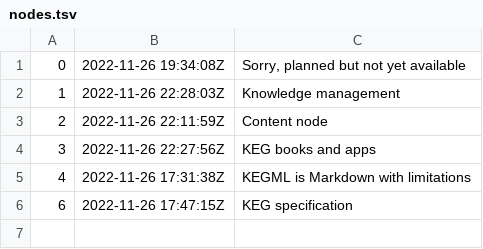
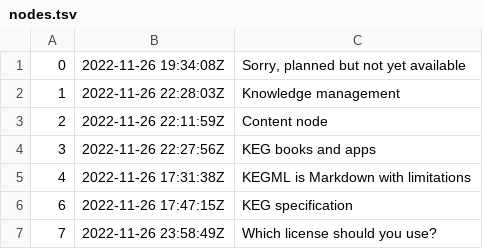
Before and after one commit to rwxrob/keg, a TSV file: docs/dex/nodes.tsv, drawn as a sheet; the diff names each change by its address in the sheet, - before the commit and + after, or states it on an @@ line.

Commit message:
Which license should you use?

```diff
--- a/docs/dex/nodes.tsv
+++ b/docs/dex/nodes.tsv
+row 7: 7 | 2022-11-26 23:58:49Z | Which license should you use?
```
Also changed, not shown: 4 other files.
